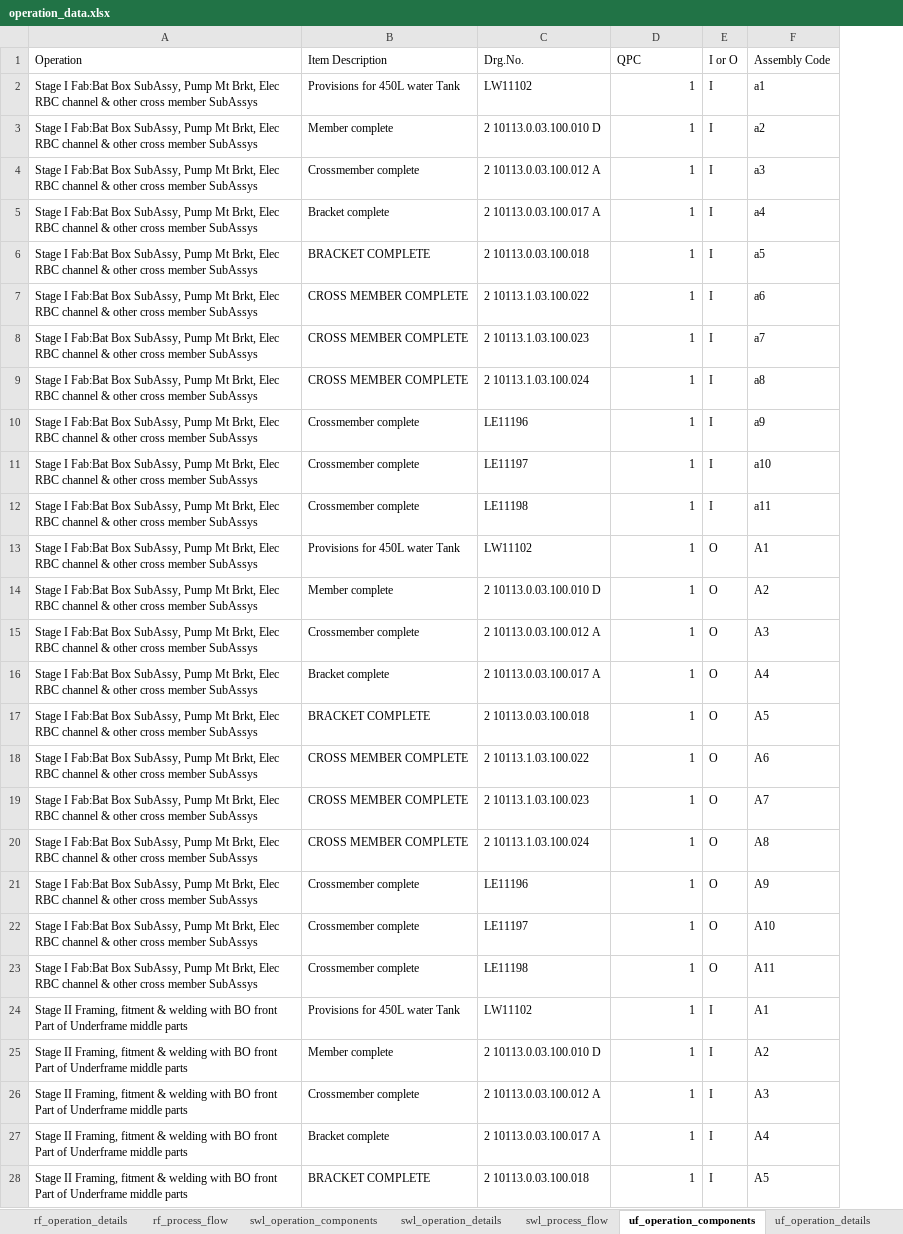
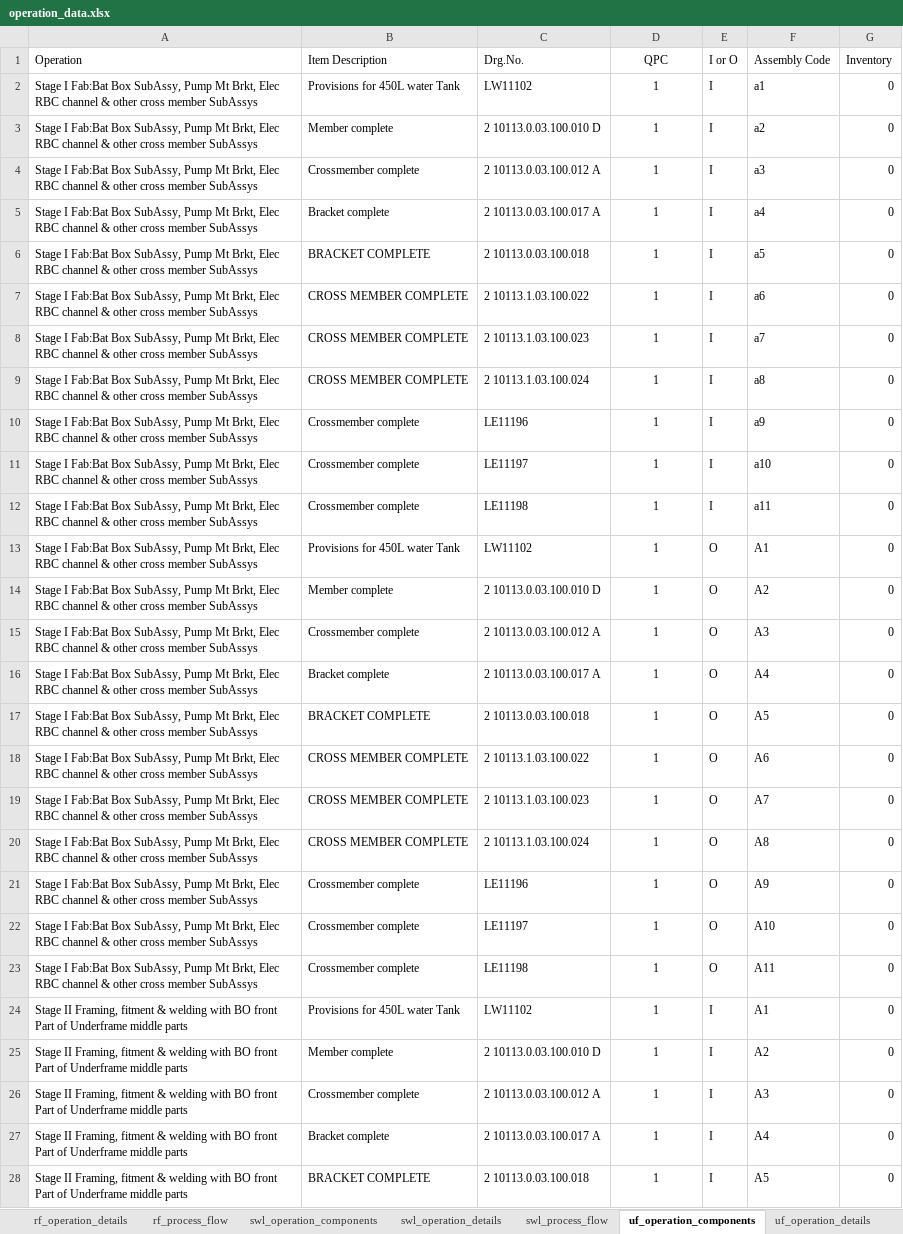
Before and after one commit to anandshekhr/vyas_iitkDashboard, an Excel workbook: src/_inputs/data/operation_data.xlsx, sheet uf_operation_components, drawn as a sheet; only a part is shown; values as stored, in another font and other column widths than the file's, no borders; the diff covers the shown part only; the diff names each change by its address in the sheet, - before the commit and + after, or states it on an @@ line.

Commit message:
Operation_data.xlsx
update with inventory data

```diff
--- a/src/_inputs/data/operation_data.xlsx (sheet uf_operation_components)
+++ b/src/_inputs/data/operation_data.xlsx (sheet uf_operation_components)
+column G (Inventory), rows 2-28: all 0
-D1 alignment: left
+D1 alignment: center
-D2:D28 alignment: right
+D2:D28 alignment: center
```
Also changed, not shown: cell formats elsewhere in this sheet, sheet sh_operation_details, sheet sh_process_flow, sheet sh_operation_components, sheet rf_operation_components, sheet ewl_operation_components, sheet swl_operation_components, 1 other file.
